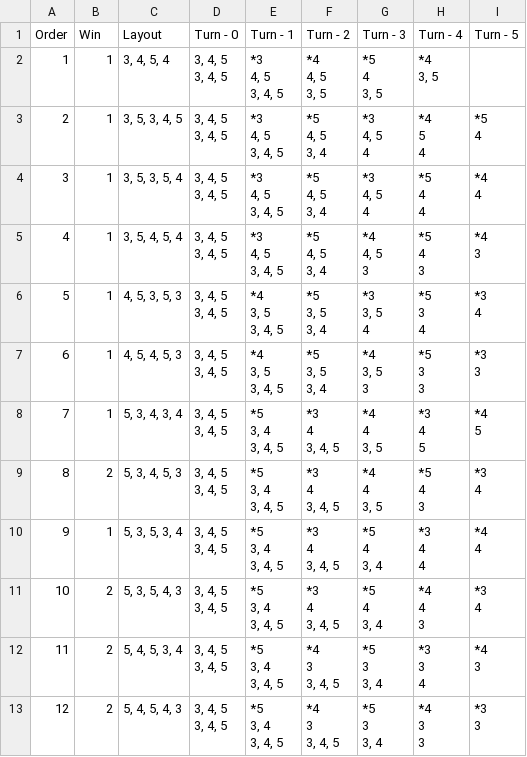
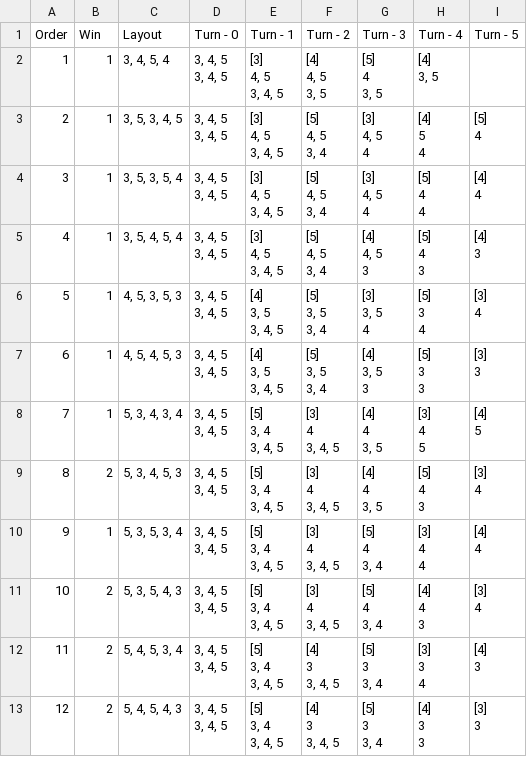
Before and after one commit to Harineko0/japanese-uno, a CSV file: exports/2_3.csv, drawn as a sheet.

```diff
--- a/exports/2_3.csv
+++ b/exports/2_3.csv
@@ -1,143 +1,143 @@
 Order,Win,Layout,Turn - 0,Turn - 1,Turn - 2,Turn - 3,Turn - 4,Turn - 5
-1,1,"3, 4, 5, 4","3, 4, 5
-3, 4, 5","*3
-4, 5
-3, 4, 5","*4
-4, 5
-3, 5","*5
-4
-3, 5","*4
-
-3, 5"
-2,1,"3, 5, 3, 4, 5","3, 4, 5
-3, 4, 5","*3
-4, 5
-3, 4, 5","*5
-4, 5
-3, 4","*3
-4, 5
-4","*4
-5
-4","*5
-
-4"
-3,1,"3, 5, 3, 5, 4","3, 4, 5
-3, 4, 5","*3
-4, 5
-3, 4, 5","*5
-4, 5
-3, 4","*3
-4, 5
-4","*5
-4
-4","*4
-
-4"
-4,1,"3, 5, 4, 5, 4","3, 4, 5
-3, 4, 5","*3
-4, 5
-3, 4, 5","*5
-4, 5
-3, 4","*4
-4, 5
-3","*5
-4
-3","*4
-
-3"
-5,1,"4, 5, 3, 5, 3","3, 4, 5
-3, 4, 5","*4
-3, 5
-3, 4, 5","*5
-3, 5
-3, 4","*3
-3, 5
-4","*5
-3
-4","*3
-
-4"
-6,1,"4, 5, 4, 5, 3","3, 4, 5
-3, 4, 5","*4
-3, 5
-3, 4, 5","*5
-3, 5
-3, 4","*4
-3, 5
-3","*5
-3
-3","*3
-
-3"
-7,1,"5, 3, 4, 3, 4","3, 4, 5
-3, 4, 5","*5
-3, 4
-3, 4, 5","*3
-4
-3, 4, 5","*4
-4
-3, 5","*3
-4
-5","*4
-
-5"
-8,2,"5, 3, 4, 5, 3","3, 4, 5
-3, 4, 5","*5
-3, 4
-3, 4, 5","*3
-4
-3, 4, 5","*4
-4
-3, 5","*5
-4
-3","*3
-4
-"
-9,1,"5, 3, 5, 3, 4","3, 4, 5
-3, 4, 5","*5
-3, 4
-3, 4, 5","*3
-4
-3, 4, 5","*5
-4
-3, 4","*3
-4
-4","*4
-
-4"
-10,2,"5, 3, 5, 4, 3","3, 4, 5
-3, 4, 5","*5
-3, 4
-3, 4, 5","*3
-4
-3, 4, 5","*5
-4
-3, 4","*4
-4
-3","*3
-4
-"
-11,2,"5, 4, 5, 3, 4","3, 4, 5
-3, 4, 5","*5
-3, 4
-3, 4, 5","*4
-3
-3, 4, 5","*5
-3
-3, 4","*3
-3
-4","*4
-3
-"
-12,2,"5, 4, 5, 4, 3","3, 4, 5
-3, 4, 5","*5
-3, 4
-3, 4, 5","*4
-3
-3, 4, 5","*5
-3
-3, 4","*4
-3
-3","*3
-3
-"
+1,1,"3, 4, 5, 4","3, 4, 5
+3, 4, 5","[3]
+4, 5
+3, 4, 5","[4]
+4, 5
+3, 5","[5]
+4
+3, 5","[4]
+
+3, 5"
+2,1,"3, 5, 3, 4, 5","3, 4, 5
+3, 4, 5","[3]
+4, 5
+3, 4, 5","[5]
+4, 5
+3, 4","[3]
+4, 5
+4","[4]
+5
+4","[5]
+
+4"
+3,1,"3, 5, 3, 5, 4","3, 4, 5
+3, 4, 5","[3]
+4, 5
+3, 4, 5","[5]
+4, 5
+3, 4","[3]
+4, 5
+4","[5]
+4
+4","[4]
+
+4"
+4,1,"3, 5, 4, 5, 4","3, 4, 5
+3, 4, 5","[3]
+4, 5
+3, 4, 5","[5]
+4, 5
+3, 4","[4]
+4, 5
+3","[5]
+4
+3","[4]
+
+3"
+5,1,"4, 5, 3, 5, 3","3, 4, 5
+3, 4, 5","[4]
+3, 5
+3, 4, 5","[5]
+3, 5
+3, 4","[3]
+3, 5
+4","[5]
+3
+4","[3]
+
+4"
+6,1,"4, 5, 4, 5, 3","3, 4, 5
+3, 4, 5","[4]
+3, 5
+3, 4, 5","[5]
+3, 5
+3, 4","[4]
+3, 5
+3","[5]
+3
+3","[3]
+
+3"
+7,1,"5, 3, 4, 3, 4","3, 4, 5
+3, 4, 5","[5]
+3, 4
+3, 4, 5","[3]
+4
+3, 4, 5","[4]
+4
+3, 5","[3]
+4
+5","[4]
+
+5"
+8,2,"5, 3, 4, 5, 3","3, 4, 5
+3, 4, 5","[5]
+3, 4
+3, 4, 5","[3]
+4
+3, 4, 5","[4]
+4
+3, 5","[5]
+4
+3","[3]
+4
+"
+9,1,"5, 3, 5, 3, 4","3, 4, 5
+3, 4, 5","[5]
+3, 4
+3, 4, 5","[3]
+4
+3, 4, 5","[5]
+4
+3, 4","[3]
+4
+4","[4]
+
+4"
+10,2,"5, 3, 5, 4, 3","3, 4, 5
+3, 4, 5","[5]
+3, 4
+3, 4, 5","[3]
+4
+3, 4, 5","[5]
+4
+3, 4","[4]
+4
+3","[3]
+4
+"
+11,2,"5, 4, 5, 3, 4","3, 4, 5
+3, 4, 5","[5]
+3, 4
+3, 4, 5","[4]
+3
+3, 4, 5","[5]
+3
+3, 4","[3]
+3
+4","[4]
+3
+"
+12,2,"5, 4, 5, 4, 3","3, 4, 5
+3, 4, 5","[5]
+3, 4
+3, 4, 5","[4]
+3
+3, 4, 5","[5]
+3
+3, 4","[4]
+3
+3","[3]
+3
+"
```
Also changed, not shown: 18 other files.
